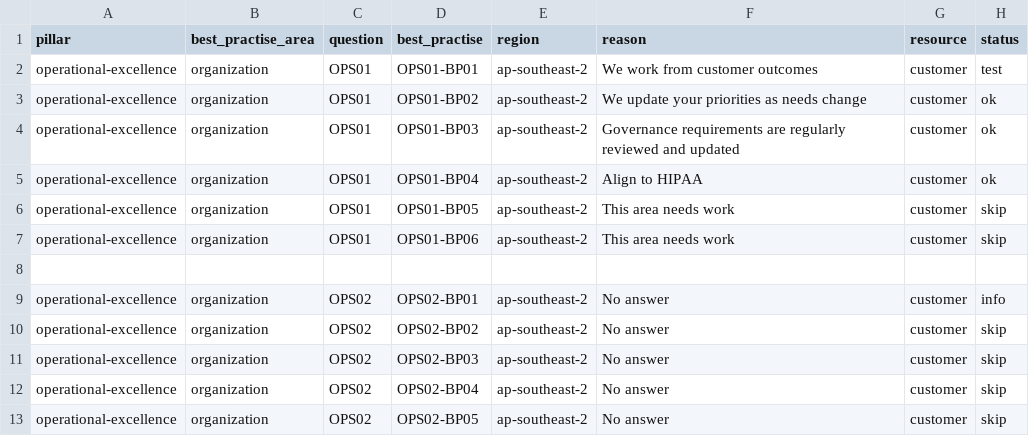
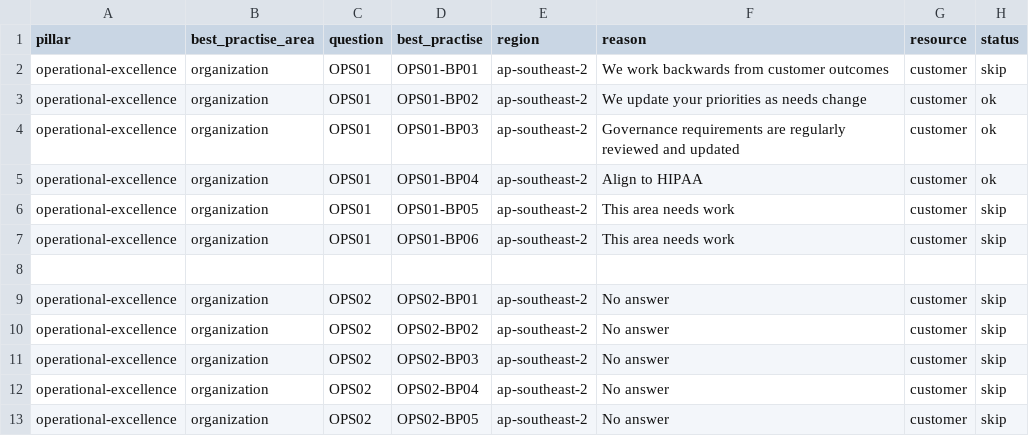
Before and after one commit to Versent/steampipe-mod-aws-well-architected, a CSV file: war.csv, drawn as a sheet; only a part is shown.

```diff
--- a/war.csv
+++ b/war.csv
@@ -1,3 +1,3 @@
 pillar,best_practise_area,question,best_practise,region,reason,resource,status
-operational-excellence,organization,OPS01,OPS01-BP01,ap-southeast-2,We work from customer outcomes,customer,test
+operational-excellence,organization,OPS01,OPS01-BP01,ap-southeast-2,We work backwards from customer outcomes,customer,skip
 operational-excellence,organization,OPS01,OPS01-BP02,ap-southeast-2,We update your priorities as needs change,customer,ok
@@ -8,3 +8,3 @@ operational-excellence,organization,OPS01,OPS01-BP06,ap-southeast-2,This area ne
 
-operational-excellence,organization,OPS02,OPS02-BP01,ap-southeast-2,No answer,customer,info
+operational-excellence,organization,OPS02,OPS02-BP01,ap-southeast-2,No answer,customer,skip
 operational-excellence,organization,OPS02,OPS02-BP02,ap-southeast-2,No answer,customer,skip
```
Also changed, not shown: 1 other file.
